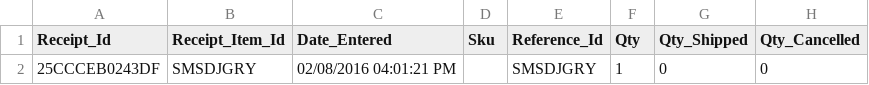
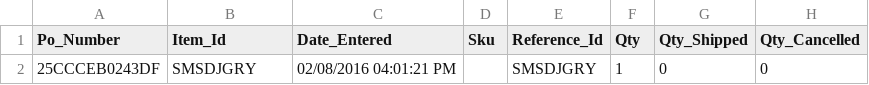
Before and after one commit to FlexShopper/developers, a CSV file: assets/example-order-submission.csv, drawn as a sheet; only a part is shown; the diff names each change by its address in the sheet, - before the commit and + after, or states it on an @@ line.

Commit message:
change receipt_id to po_number

```diff
--- a/assets/example-order-submission.csv
+++ b/assets/example-order-submission.csv
-A1: Receipt_Id
+A1: Po_Number
-B1: Receipt_Item_Id
+B1: Item_Id
```
